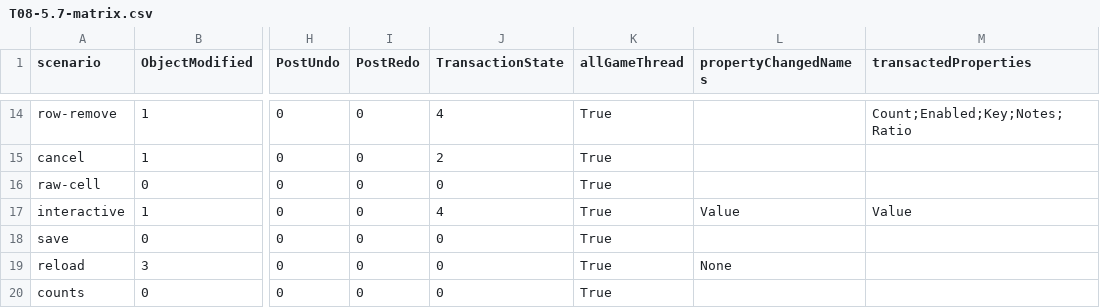
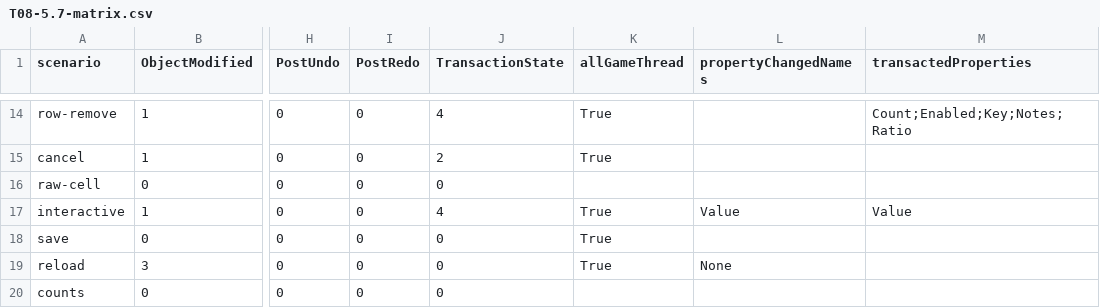
Before and after one commit to ue-shed/ue-shed, a CSV file: docs/research/sync-feasibility/evidence/T08-5.7-matrix.csv, drawn as a sheet; only a part is shown, gaps mark what is left out; the diff names each change by its address in the sheet, - before the commit and + after, or states it on an @@ line.

Commit message:
research(sync): measure edit latency and normal editor throttling

```diff
--- a/docs/research/sync-feasibility/evidence/T08-5.7-matrix.csv
+++ b/docs/research/sync-feasibility/evidence/T08-5.7-matrix.csv
-K16 (allGameThread): True
+K16 (allGameThread): (empty)
-K20 (allGameThread): True
+K20 (allGameThread): (empty)
```
Also changed, not shown: docs/research/sync-feasibility/evidence/T08-5.8-matrix.csv, 19 other files.
